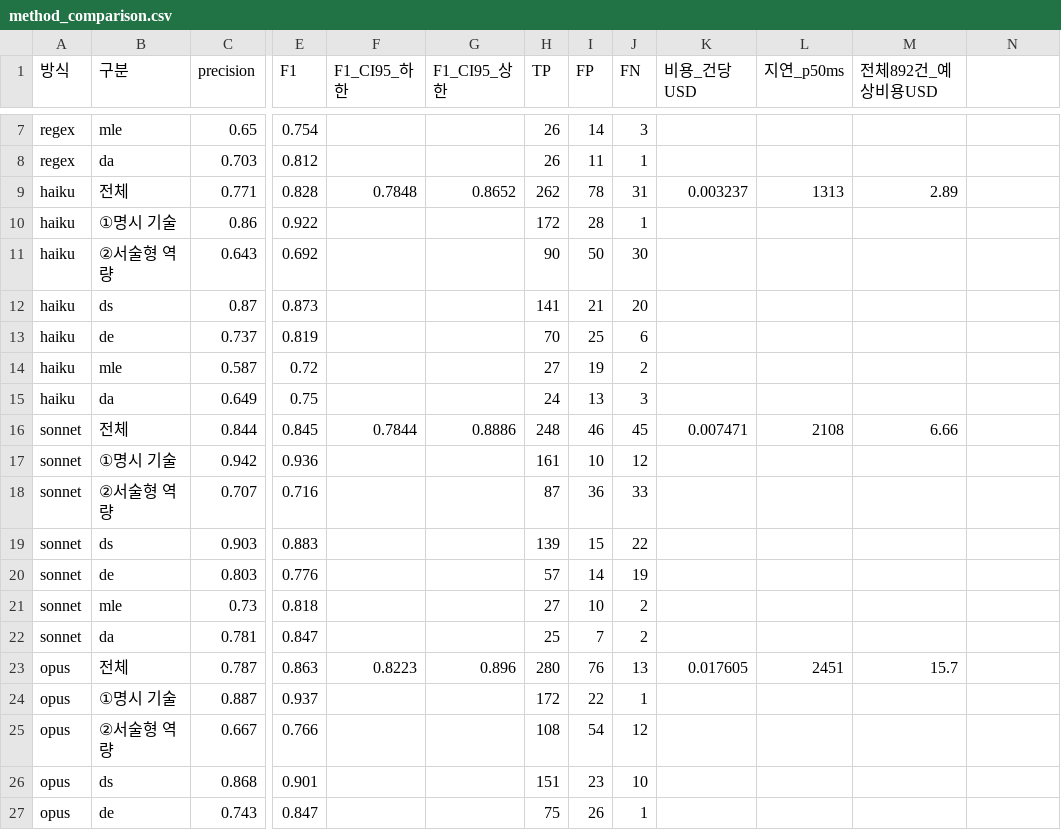
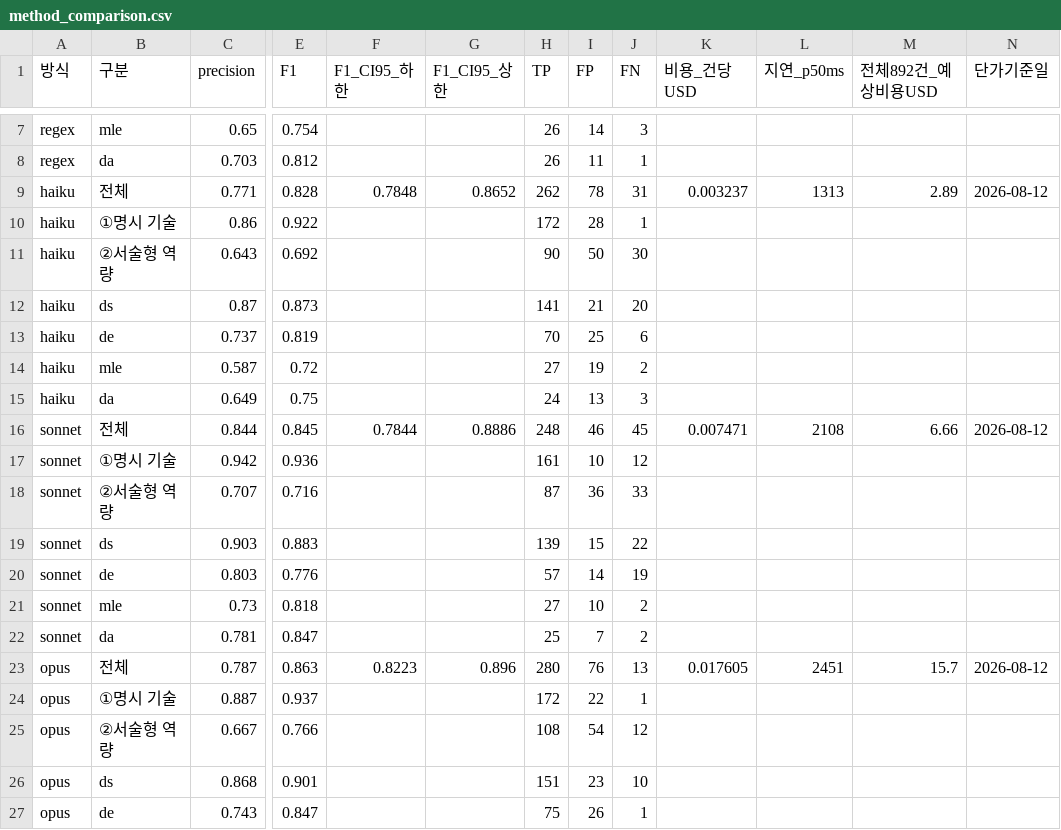
Before and after one commit to kevin2483/Careerfit, a CSV file: data/processed/method_comparison.csv, drawn as a sheet; only a part is shown, gaps mark what is left out; the diff names each change by its address in the sheet, - before the commit and + after, or states it on an @@ line.

```diff
--- a/data/processed/method_comparison.csv
+++ b/data/processed/method_comparison.csv
-N1: (empty)
+N1: 단가기준일
-N9 (단가기준일): (empty)
+N9 (단가기준일): 2026-08-12
-N16 (단가기준일): (empty)
+N16 (단가기준일): 2026-08-12
-N23 (단가기준일): (empty)
+N23 (단가기준일): 2026-08-12
```
Also changed, not shown: 4 other files.
